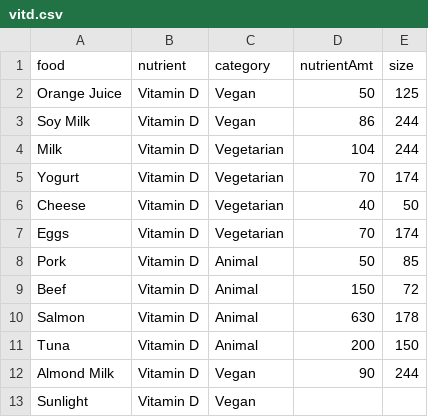
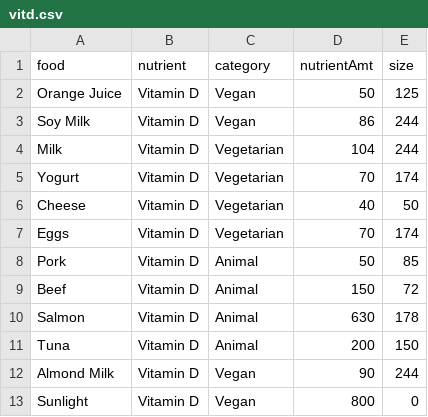
Before and after one commit to ishamartinez/CMPS165FinalProject, a CSV file: vitd.csv, drawn as a sheet.

Commit message:
Update vitd.csv

```diff
--- a/vitd.csv
+++ b/vitd.csv
@@ -12,2 +12,2 @@ food,nutrient,category,nutrientAmt,size
 "Almond Milk","Vitamin D","Vegan",90,244
-"Sunlight","Vitamin D","Vegan",
+"Sunlight","Vitamin D","Vegan",800,0
```
